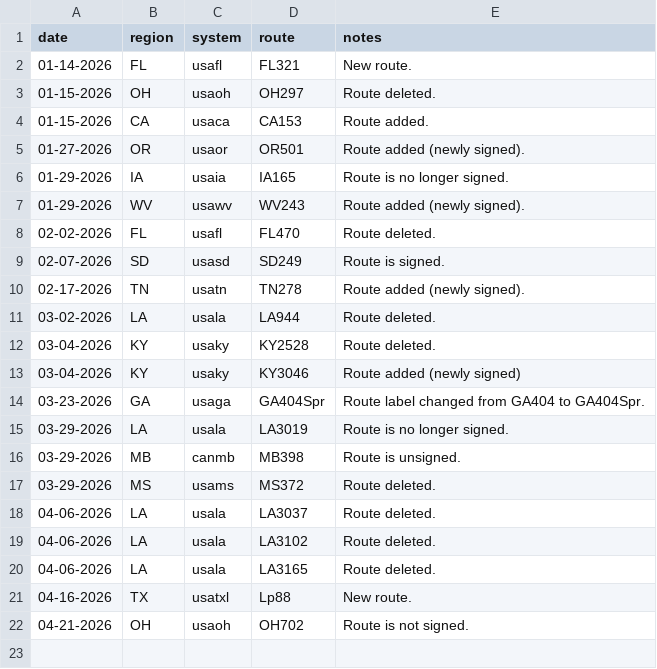
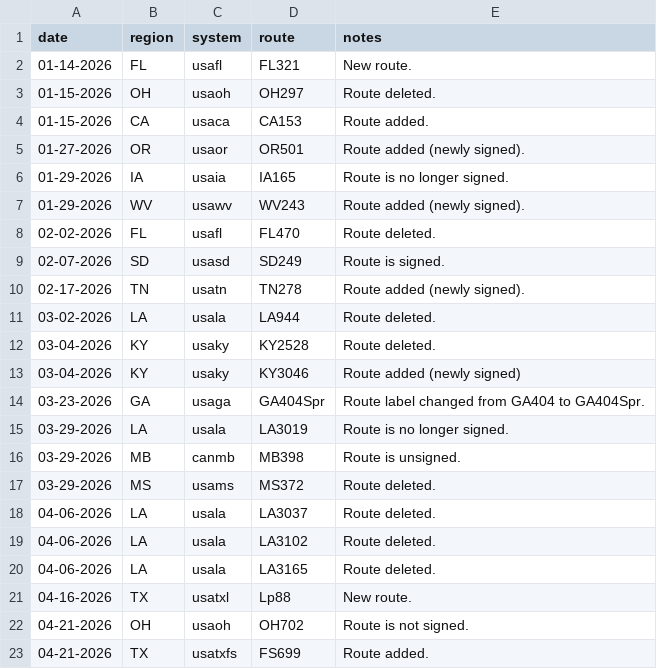
Before and after one commit to Highway-Photo-Project/PhotoData, a CSV file: updates.csv, drawn as a sheet; the diff names each change by its address in the sheet, - before the commit and + after, or states it on an @@ line.

Commit message:
Update updates.csv

```diff
--- a/updates.csv
+++ b/updates.csv
+row 23: 04-21-2026 | TX | usatxfs | FS699 | Route added.
```
